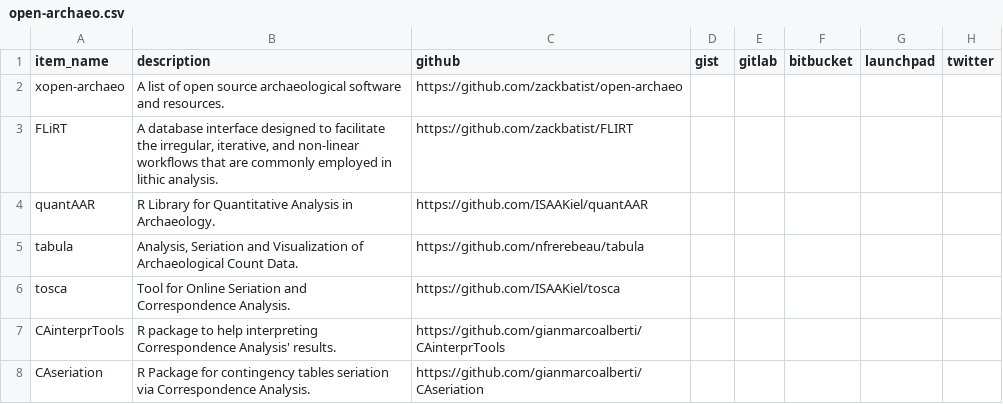
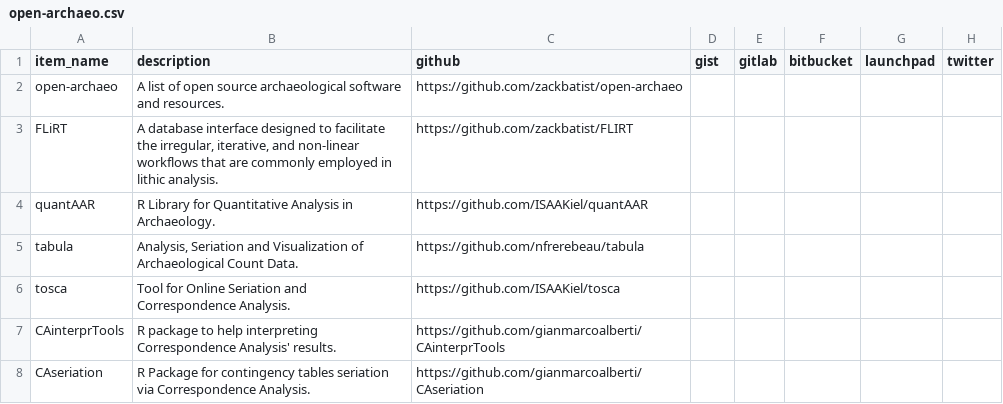
Before and after one commit to zackbatist/open-archaeo, a CSV file: open-archaeo.csv, drawn as a sheet; only a part is shown; the diff names each change by its address in the sheet, - before the commit and + after, or states it on an @@ line.

```diff
--- a/open-archaeo.csv
+++ b/open-archaeo.csv
-A2 (item_name): xopen-archaeo
+A2 (item_name): open-archaeo
```
Also changed, not shown: 2 other files.
